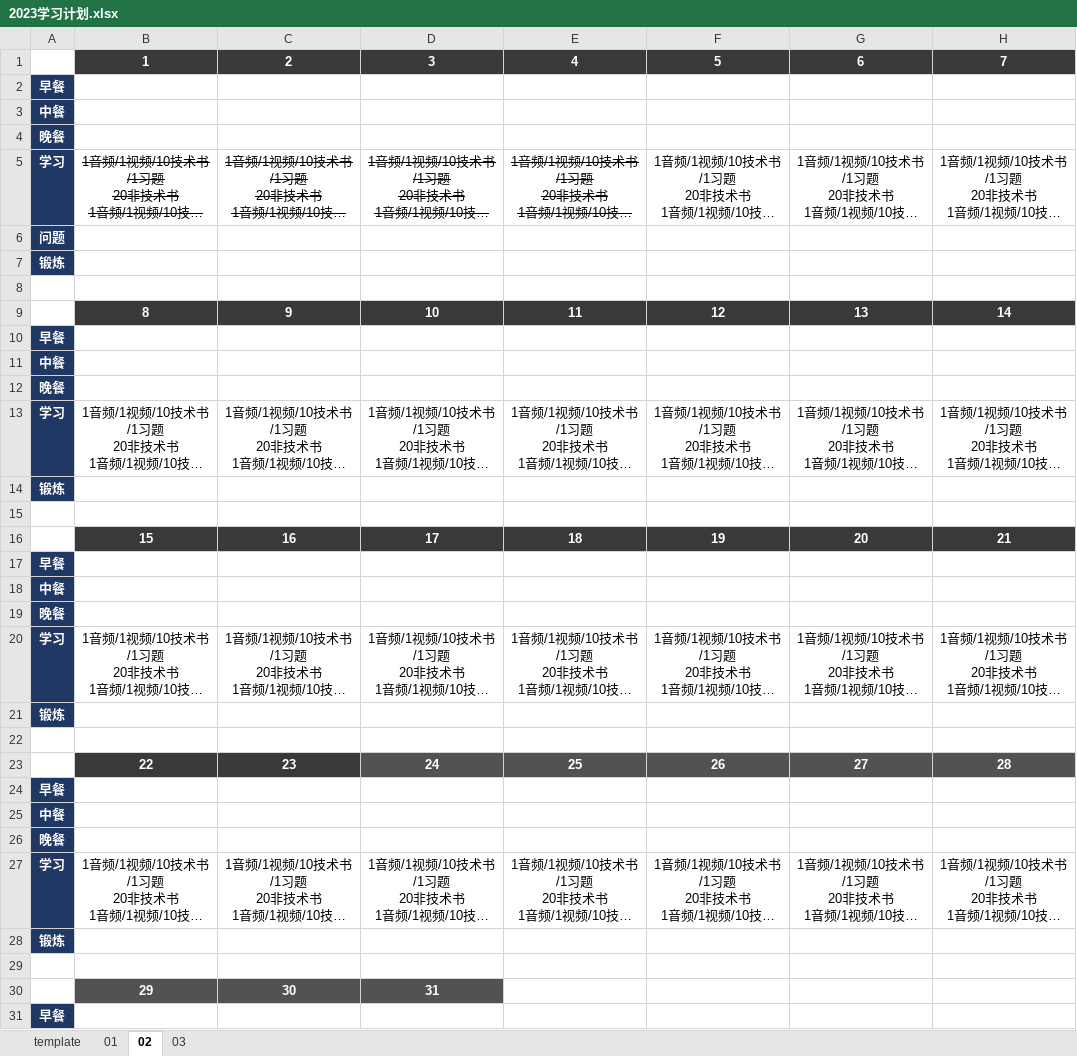
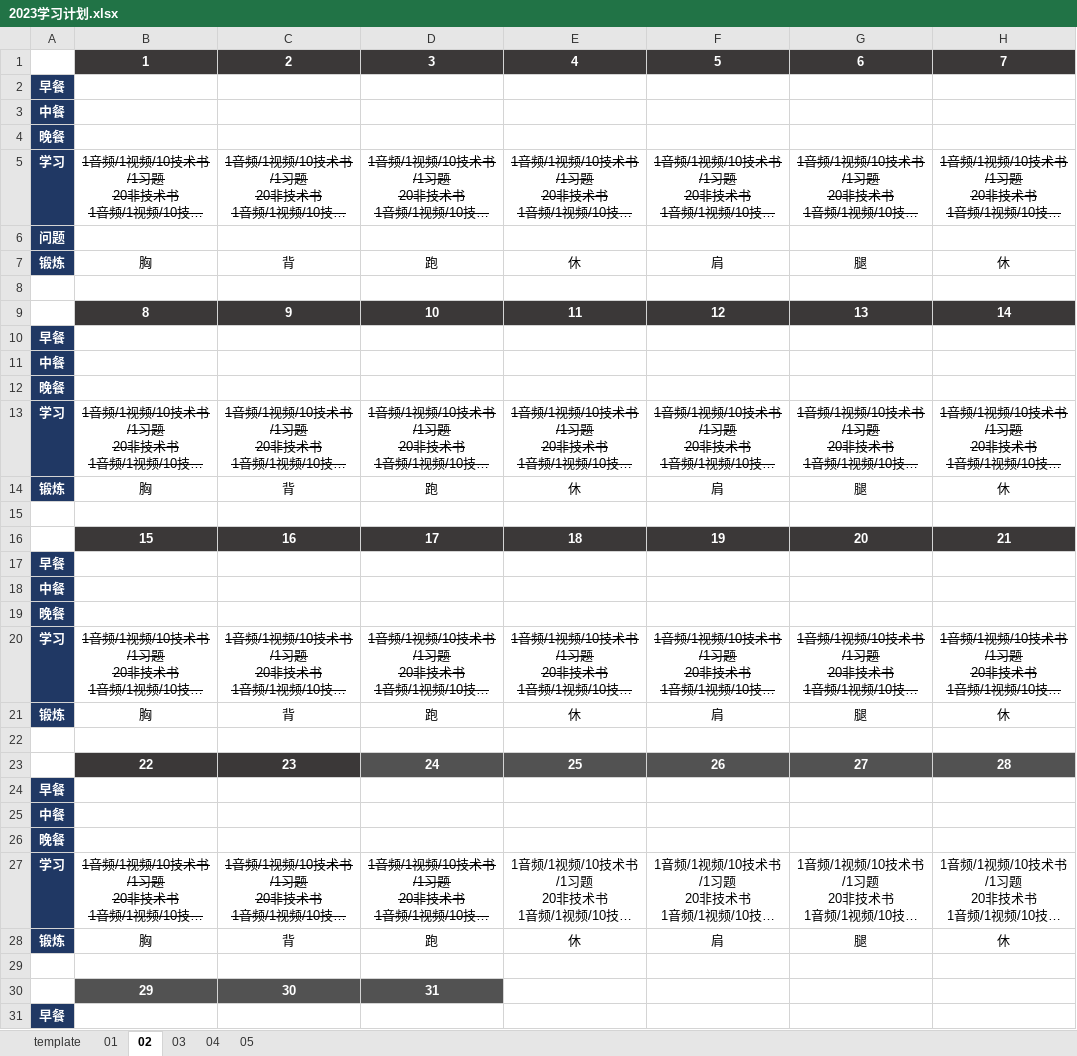
Before and after one commit to marmot-cn/readingNotes, an Excel workbook: 计划/2023学习计划.xlsx, sheet 02, drawn as a sheet; only a part is shown; long unchanged cells end in …; values as stored, in another font and other column widths than the file's, no borders; removed rows and columns are numbered as before the commit, all else as after; the diff names each change by its address in the sheet, - before the commit and + after, or states it on an @@ line.

```diff
--- a/计划/2023学习计划.xlsx (sheet 02)
+++ b/计划/2023学习计划.xlsx (sheet 02)
+sheet tab: 04
+sheet tab: 05
-F5:H5 strikethrough: off
+F5:H5 strikethrough: on
-row 7: 锻炼
+row 7: 锻炼 | 胸 | 背 | 跑 | 休 | 肩 | 腿 | 休
-B13:H13 strikethrough: off
+B13:H13 strikethrough: on
-row 14: 锻炼
+row 14: 锻炼 | 胸 | 背 | 跑 | 休 | 肩 | 腿 | 休
-B20:H20 strikethrough: off
+B20:H20 strikethrough: on
-row 21: 锻炼
+row 21: 锻炼 | 胸 | 背 | 跑 | 休 | 肩 | 腿 | 休
-B27:D27 strikethrough: off
+B27:D27 strikethrough: on
-row 28: 锻炼
+row 28: 锻炼 | 胸 | 背 | 跑 | 休 | 肩 | 腿 | 休
```
Also changed, not shown: sheet 01, 1 other file.
